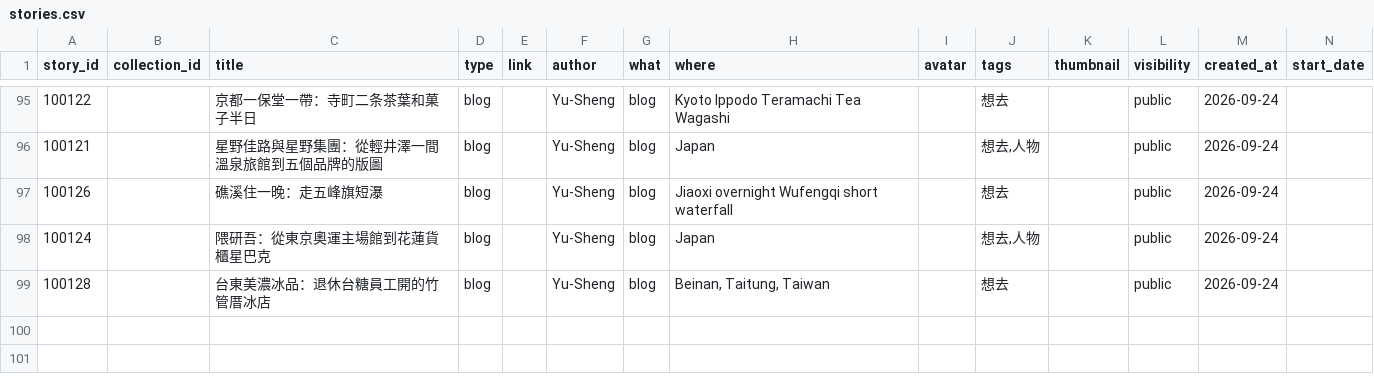
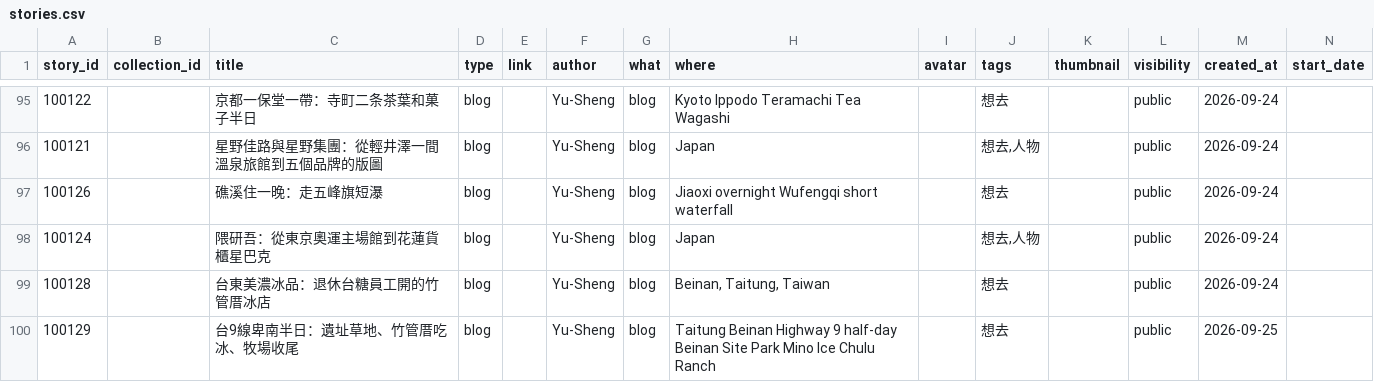
Before and after one commit to ioksengtan/Listmap_v0d3, a CSV file: data/stories.csv, drawn as a sheet; only a part is shown, gaps mark what is left out; rows hold the shown columns only; the diff names each change by its address in the sheet, - before the commit and + after, or states it on an @@ line.

```diff
--- a/data/stories.csv
+++ b/data/stories.csv
+row 100: 100129 |  | 台9線卑南半日：遺址草地、竹管厝吃冰、牧場收尾 | blog |  | Yu-Sheng | blog | Taitung Beinan Highway 9 half-day Beinan Site Park Mino Ice Chulu Ranch |  | 想去 |  | public | 2026-09-25
```
Also changed, not shown: data/landmarks.csv, 6 other files.
